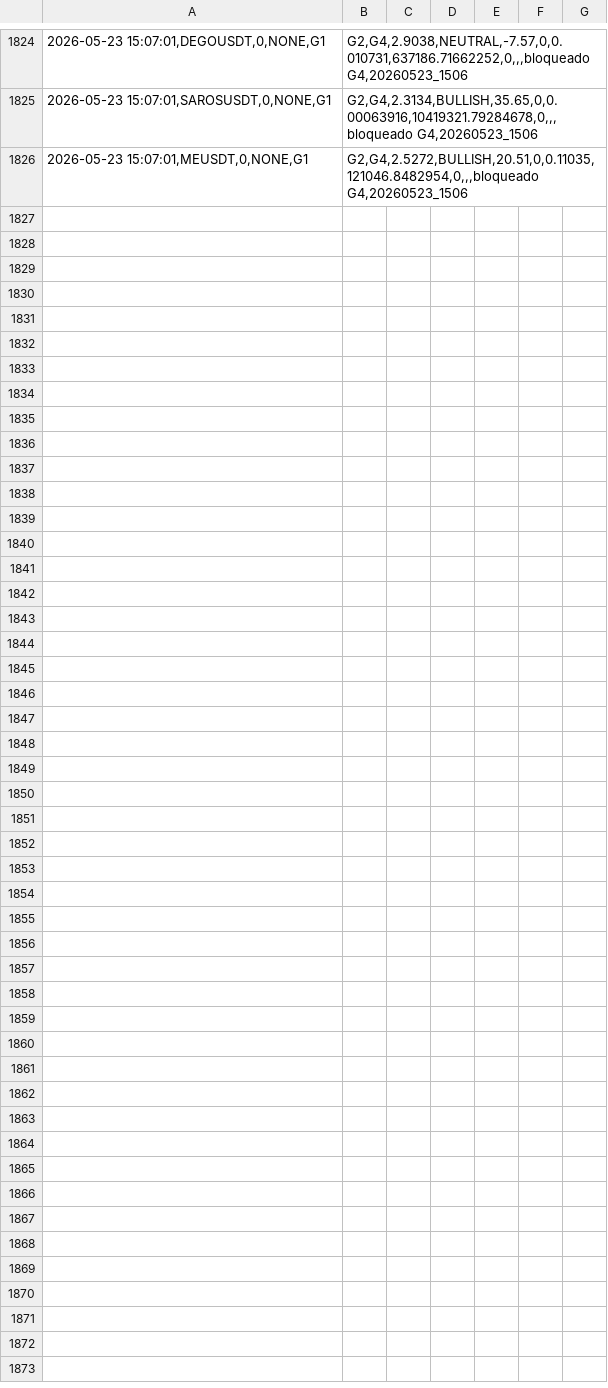
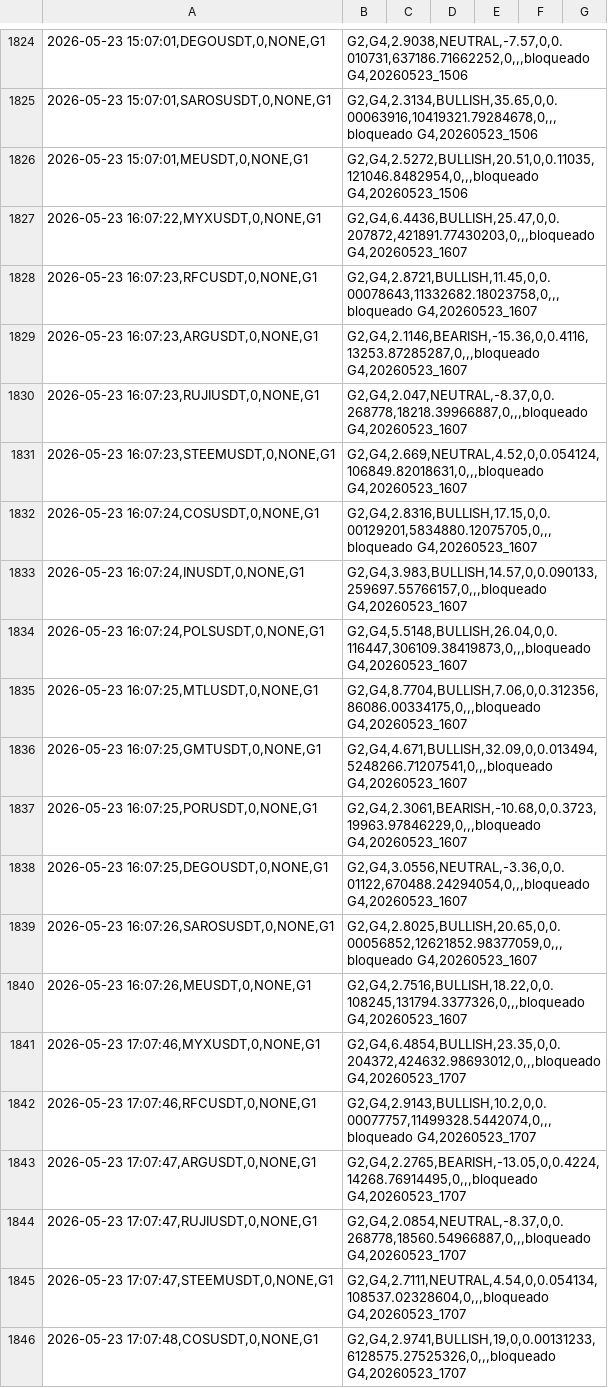
Before and after one commit to ThiagoDataEngineer/ManuHeadFund, a CSV file: journal/trades.csv, drawn as a sheet; only a part is shown, gaps mark what is left out; the diff covers the shown part only.

```diff
--- a/journal/trades.csv
+++ b/journal/trades.csv
@@ -1826 +1826,21 @@
 2026-05-23 15:07:01,MEUSDT,0,NONE,G1|G2,G4,2.5272,BULLISH,20.51,0,0.11035,121046.8482954,0,,,bloqueado G4,20260523_1506
+2026-05-23 16:07:22,MYXUSDT,0,NONE,G1|G2,G4,6.4436,BULLISH,25.47,0,0.207872,421891.77430203,0,,,bloqueado G4,20260523_1607
+2026-05-23 16:07:23,RFCUSDT,0,NONE,G1|G2,G4,2.8721,BULLISH,11.45,0,0.00078643,11332682.18023758,0,,,bloqueado G4,20260523_1607
+2026-05-23 16:07:23,ARGUSDT,0,NONE,G1|G2,G4,2.1146,BEARISH,-15.36,0,0.4116,13253.87285287,0,,,bloqueado G4,20260523_1607
+2026-05-23 16:07:23,RUJIUSDT,0,NONE,G1|G2,G4,2.047,NEUTRAL,-8.37,0,0.268778,18218.39966887,0,,,bloqueado G4,20260523_1607
+2026-05-23 16:07:23,STEEMUSDT,0,NONE,G1|G2,G4,2.669,NEUTRAL,4.52,0,0.054124,106849.82018631,0,,,bloqueado G4,20260523_1607
+2026-05-23 16:07:24,COSUSDT,0,NONE,G1|G2,G4,2.8316,BULLISH,17.15,0,0.00129201,5834880.12075705,0,,,bloqueado G4,20260523_1607
+2026-05-23 16:07:24,INUSDT,0,NONE,G1|G2,G4,3.983,BULLISH,14.57,0,0.090133,259697.55766157,0,,,bloqueado G4,20260523_1607
+2026-05-23 16:07:24,POLSUSDT,0,NONE,G1|G2,G4,5.5148,BULLISH,26.04,0,0.116447,306109.38419873,0,,,bloqueado G4,20260523_1607
+2026-05-23 16:07:25,MTLUSDT,0,NONE,G1|G2,G4,8.7704,BULLISH,7.06,0,0.312356,86086.00334175,0,,,bloqueado G4,20260523_1607
+2026-05-23 16:07:25,GMTUSDT,0,NONE,G1|G2,G4,4.671,BULLISH,32.09,0,0.013494,5248266.71207541,0,,,bloqueado G4,20260523_1607
+2026-05-23 16:07:25,PORUSDT,0,NONE,G1|G2,G4,2.3061,BEARISH,-10.68,0,0.3723,19963.97846229,0,,,bloqueado G4,20260523_1607
+2026-05-23 16:07:25,DEGOUSDT,0,NONE,G1|G2,G4,3.0556,NEUTRAL,-3.36,0,0.01122,670488.24294054,0,,,bloqueado G4,20260523_1607
+2026-05-23 16:07:26,SAROSUSDT,0,NONE,G1|G2,G4,2.8025,BULLISH,20.65,0,0.00056852,12621852.98377059,0,,,bloqueado G4,20260523_1607
+2026-05-23 16:07:26,MEUSDT,0,NONE,G1|G2,G4,2.7516,BULLISH,18.22,0,0.108245,131794.3377326,0,,,bloqueado G4,20260523_1607
+2026-05-23 17:07:46,MYXUSDT,0,NONE,G1|G2,G4,6.4854,BULLISH,23.35,0,0.204372,424632.98693012,0,,,bloqueado G4,20260523_1707
+2026-05-23 17:07:46,RFCUSDT,0,NONE,G1|G2,G4,2.9143,BULLISH,10.2,0,0.00077757,11499328.5442074,0,,,bloqueado G4,20260523_1707
+2026-05-23 17:07:47,ARGUSDT,0,NONE,G1|G2,G4,2.2765,BEARISH,-13.05,0,0.4224,14268.76914495,0,,,bloqueado G4,20260523_1707
+2026-05-23 17:07:47,RUJIUSDT,0,NONE,G1|G2,G4,2.0854,NEUTRAL,-8.37,0,0.268778,18560.54966887,0,,,bloqueado G4,20260523_1707
+2026-05-23 17:07:47,STEEMUSDT,0,NONE,G1|G2,G4,2.7111,NEUTRAL,4.54,0,0.054134,108537.02328604,0,,,bloqueado G4,20260523_1707
+2026-05-23 17:07:48,COSUSDT,0,NONE,G1|G2,G4,2.9741,BULLISH,19,0,0.00131233,6128575.27525326,0,,,bloqueado G4,20260523_1707
```
Also changed, not shown: 9 added rows elsewhere in this file, 6 other files.
